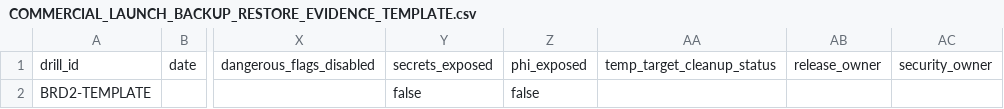
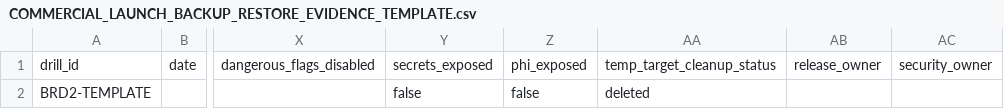
Before and after one commit to pet-med-ai/Pet-med-ai, a CSV file: docs/ops/COMMERCIAL_LAUNCH_BACKUP_RESTORE_EVIDENCE_TEMPLATE.csv, drawn as a sheet; only a part is shown, gaps mark what is left out; the diff names each change by its address in the sheet, - before the commit and + after, or states it on an @@ line.

Commit message:
docs: record restore drill target cleanup

```diff
--- a/docs/ops/COMMERCIAL_LAUNCH_BACKUP_RESTORE_EVIDENCE_TEMPLATE.csv
+++ b/docs/ops/COMMERCIAL_LAUNCH_BACKUP_RESTORE_EVIDENCE_TEMPLATE.csv
-AA2: (empty)
+AA2: deleted
```
